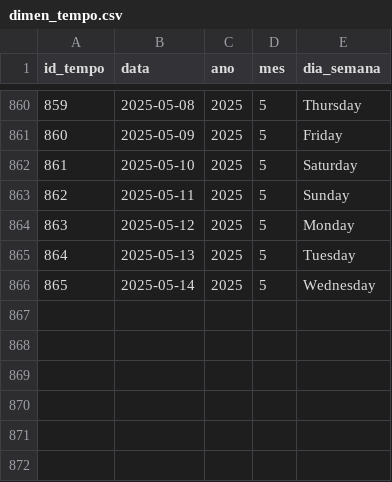
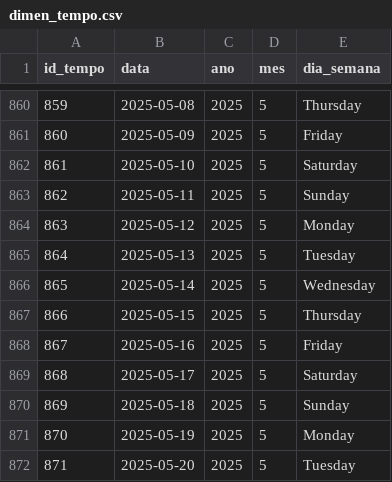
Before and after one commit to MatheusBarbosa-prog/Dashboard_Python, a CSV file: dimen_tempo.csv, drawn as a sheet; only a part is shown, gaps mark what is left out; the diff names each change by its address in the sheet, - before the commit and + after, or states it on an @@ line.

```diff
--- a/dimen_tempo.csv
+++ b/dimen_tempo.csv
+row 867: 866 | 2025-05-15 | 2025 | 5 | Thursday
+row 868: 867 | 2025-05-16 | 2025 | 5 | Friday
+row 869: 868 | 2025-05-17 | 2025 | 5 | Saturday
+row 870: 869 | 2025-05-18 | 2025 | 5 | Sunday
+row 871: 870 | 2025-05-19 | 2025 | 5 | Monday
+row 872: 871 | 2025-05-20 | 2025 | 5 | Tuesday
```
Also changed, not shown: vendas_fato.csv, 5 other files.
